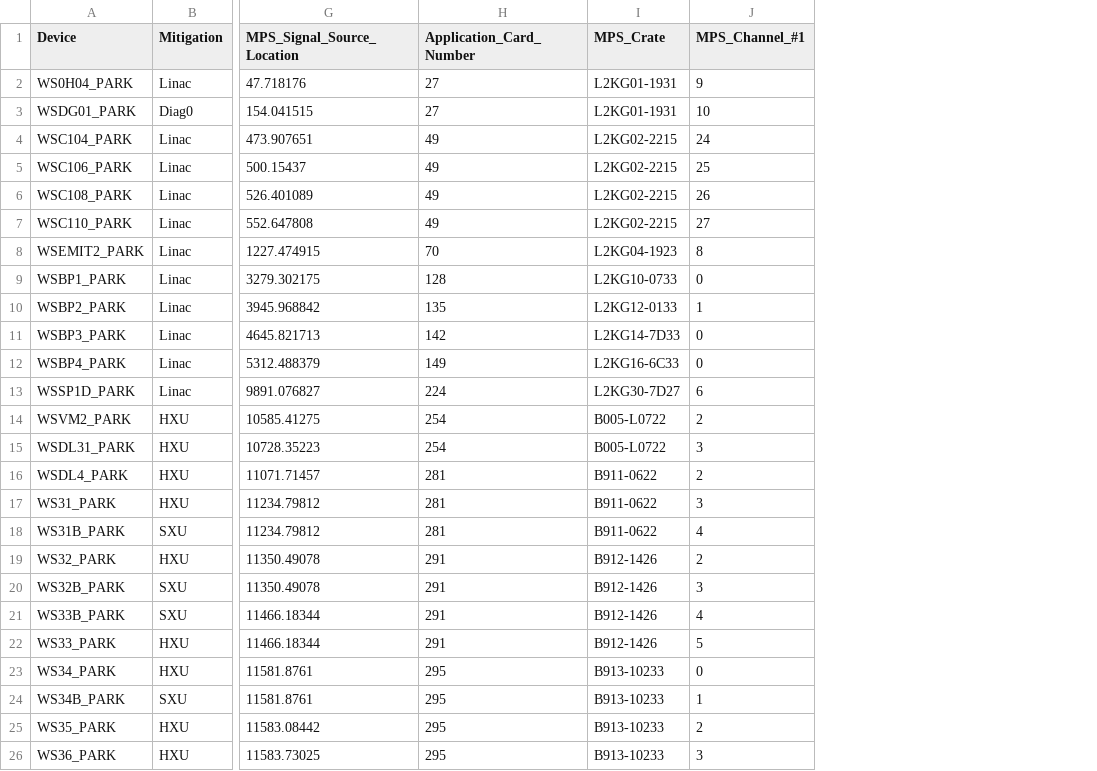
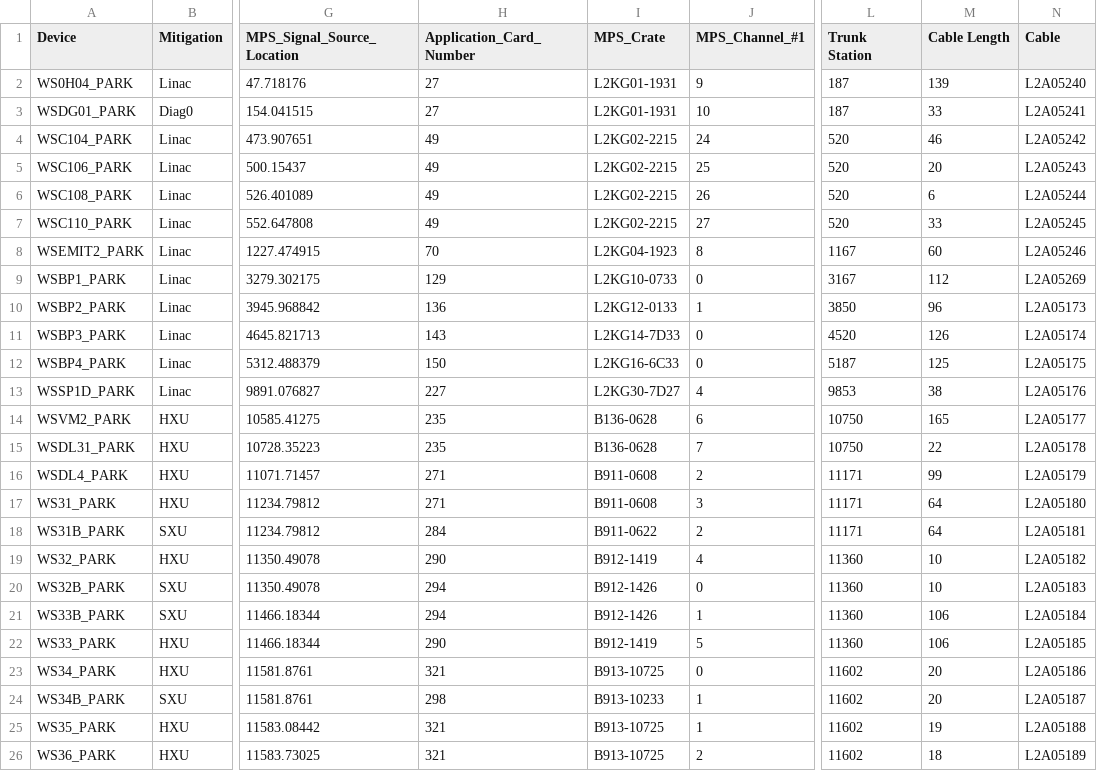
Before and after one commit to slaclab/mps_database, a CSV file: import/WIRE_PARK/Devices.csv, drawn as a sheet; only a part is shown, gaps mark what is left out; the diff names each change by its address in the sheet, - before the commit and + after, or states it on an @@ line.

```diff
--- a/import/WIRE_PARK/Devices.csv
+++ b/import/WIRE_PARK/Devices.csv
+column L (Trunk Station), rows 2-26: 187 | 187 | 520 | 520 | 520 | 520 | 1167 | 3167 | 3850 | 4520 | 5187 | 9853 | 10750 | 10750 | 11171 | 11171 | 11171 | 11360 | 11360 | 11360 | 11360 | 11602 | 11602 | 11602 | 11602
+column M (Cable Length), rows 2-26: 139 | 33 | 46 | 20 | 6 | 33 | 60 | 112 | 96 | 126 | 125 | 38 | 165 | 22 | 99 | 64 | 64 | 10 | 10 | 106 | 106 | 20 | 20 | 19 | 18
+column N (Cable), rows 2-26: L2A05240 | L2A05241 | L2A05242 | L2A05243 | L2A05244 | L2A05245 | L2A05246 | L2A05269 | L2A05173 | L2A05174 | L2A05175 | L2A05176 | L2A05177 | L2A05178 | L2A05179 | L2A05180 | L2A05181 | L2A05182 | L2A05183 | L2A05184 | L2A05185 | L2A05186 | L2A05187 | L2A05188 | L2A05189
-H9 (Application_Card_Number): 128
+H9 (Application_Card_Number): 129
-H10 (Application_Card_Number): 135
+H10 (Application_Card_Number): 136
-H11 (Application_Card_Number): 142
+H11 (Application_Card_Number): 143
-H12 (Application_Card_Number): 149
+H12 (Application_Card_Number): 150
-H13 (Application_Card_Number): 224
+H13 (Application_Card_Number): 227
-J13 (MPS_Channel_#1): 6
+J13 (MPS_Channel_#1): 4
-H14:H15 (Application_Card_Number): 254
+H14:H15 (Application_Card_Number): 235
-I14:I15 (MPS_Crate): B005-L0722
+I14:I15 (MPS_Crate): B136-0628
-J14 (MPS_Channel_#1): 2
+J14 (MPS_Channel_#1): 6
-J15 (MPS_Channel_#1): 3
+J15 (MPS_Channel_#1): 7
-H16:H17 (Application_Card_Number): 281
+H16:H17 (Application_Card_Number): 271
-I16:I17 (MPS_Crate): B911-0622
+I16:I17 (MPS_Crate): B911-0608
-H18 (Application_Card_Number): 281
+H18 (Application_Card_Number): 284
-J18 (MPS_Channel_#1): 4
+J18 (MPS_Channel_#1): 2
-H19 (Application_Card_Number): 291
+H19 (Application_Card_Number): 290
-I19 (MPS_Crate): B912-1426
+I19 (MPS_Crate): B912-1419
-J19 (MPS_Channel_#1): 2
+J19 (MPS_Channel_#1): 4
-H20:H21 (Application_Card_Number): 291
+H20:H21 (Application_Card_Number): 294
-J20 (MPS_Channel_#1): 3
+J20 (MPS_Channel_#1): 0
-J21 (MPS_Channel_#1): 4
+J21 (MPS_Channel_#1): 1
-H22 (Application_Card_Number): 291
+H22 (Application_Card_Number): 290
-I22 (MPS_Crate): B912-1426
+I22 (MPS_Crate): B912-1419
-H23 (Application_Card_Number): 295
+H23 (Application_Card_Number): 321
-I23 (MPS_Crate): B913-10233
+I23 (MPS_Crate): B913-10725
-H24 (Application_Card_Number): 295
+H24 (Application_Card_Number): 298
-H25:H26 (Application_Card_Number): 295
+H25:H26 (Application_Card_Number): 321
-I25:I26 (MPS_Crate): B913-10233
+I25:I26 (MPS_Crate): B913-10725
-J25 (MPS_Channel_#1): 2
+J25 (MPS_Channel_#1): 1
-J26 (MPS_Channel_#1): 3
+J26 (MPS_Channel_#1): 2
```
Also changed, not shown: import/AppCards.csv, import/BLM/Devices.csv, 40 other files.
